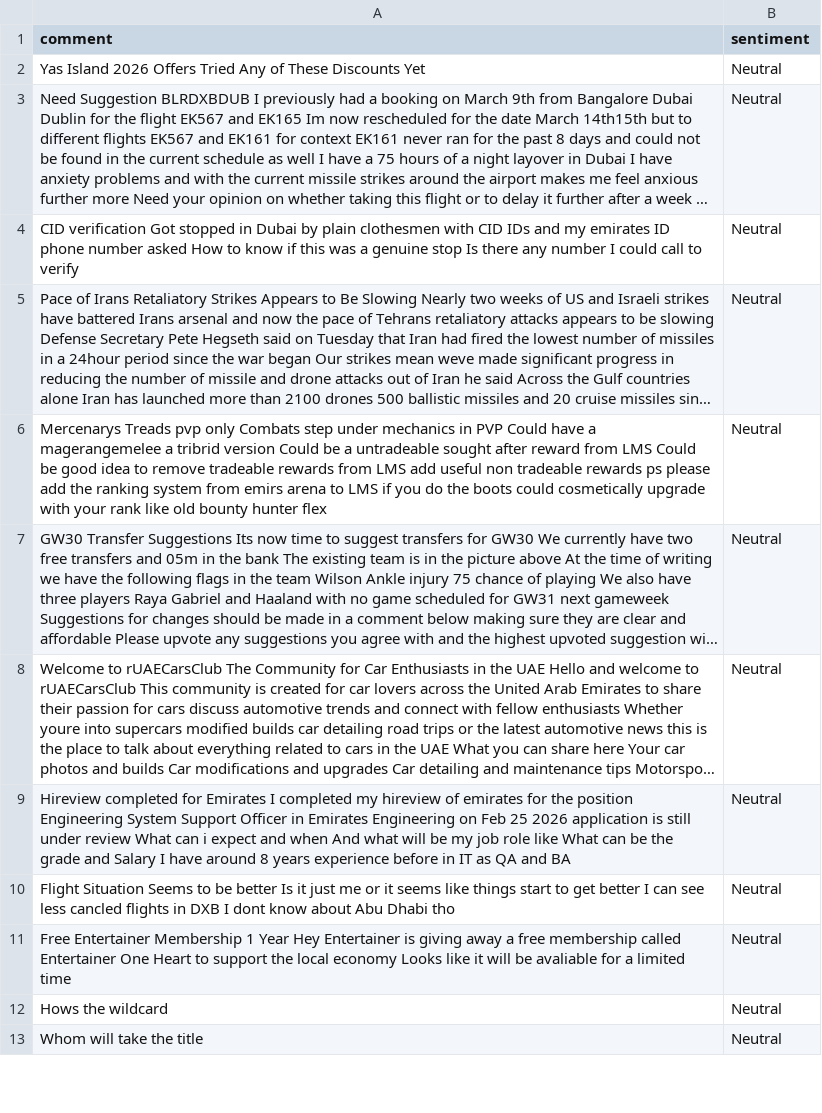
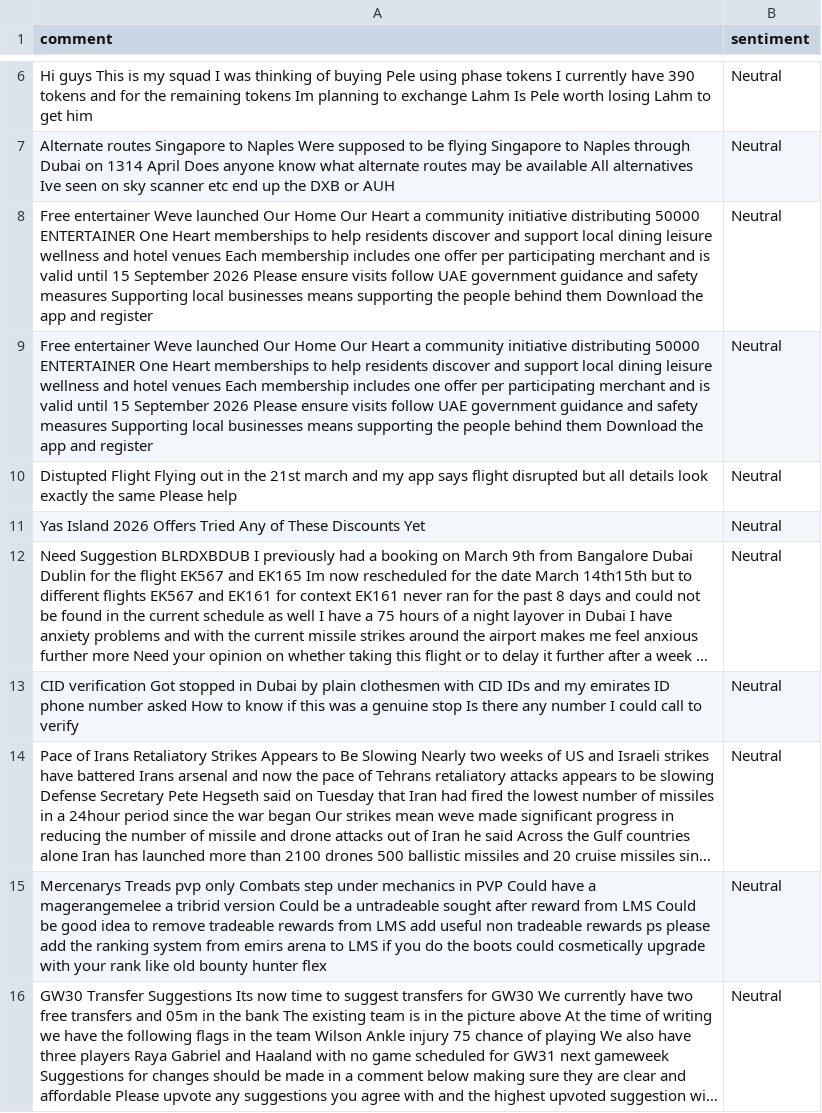
Before and after one commit to felixabraham670706/sentiment, a CSV file: sentiment.csv, drawn as a sheet; only a part is shown, gaps mark what is left out; the shorter side is filled out with more unchanged rows; long unchanged cells end in …; the diff covers the shown part only; the diff names each change by its address in the sheet, - before the commit and + after, or states it on an @@ line.

```diff
--- a/sentiment.csv
+++ b/sentiment.csv
+row 6: Hi guys This is my squad I was thinking of buying Pele using phase tokens I currently have 390 tokens and for the remaining tokens Im planning to exchange Lahm Is Pele worth losing Lahm to get him | Neutral
+row 7: Alternate routes Singapore to Naples Were supposed to be flying Singapore to Naples through Dubai on 1314 April Does anyone know what alternate routes may be available All alternatives Ive seen on sky scanner etc end up the DXB or AUH | Neutral
+row 8: Free entertainer Weve launched Our Home Our Heart a community initiative distributing 50000 ENTERTAINER One Heart memberships to help residents discover and support local dining leisure wellness and hotel venues Each membership includes one offer per participating merchant and is valid until 15 September 2026 Please ensure visits follow UAE government guidance and safety measures Supporting local businesses means supporting the people behind them Download the app and register | Neutral
+row 9: Free entertainer Weve launched Our Home Our Heart a community initiative distributing 50000 ENTERTAINER One Heart memberships to help residents discover and support local dining leisure wellness and hotel venues Each membership includes one offer per participating merchant and is valid until 15 September 2026 Please ensure visits follow UAE government guidance and safety measures Supporting local businesses means supporting the people behind them Download the app and register | Neutral
+row 10: Distupted Flight Flying out in the 21st march and my app says flight disrupted but all details look exactly the same Please help | Neutral
```
Also changed, not shown: 4 added rows and 8 removed rows elsewhere in this file.
